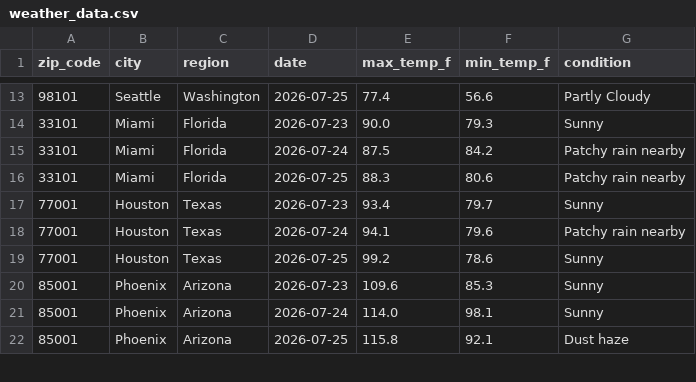
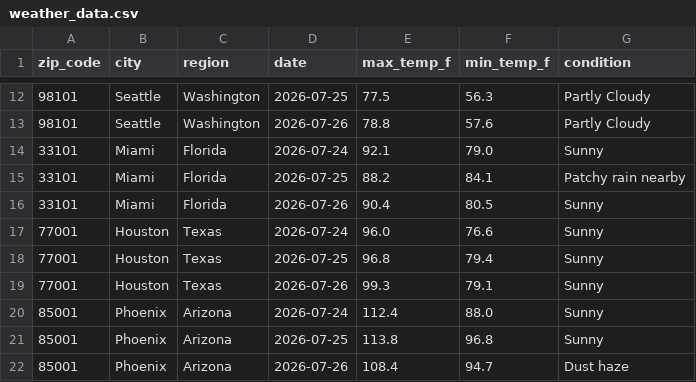
Before and after one commit to vsofelka/weather-api-pipeline, a CSV file: weather_data.csv, drawn as a sheet; only a part is shown, gaps mark what is left out; the diff covers the shown part only.

```diff
--- a/weather_data.csv
+++ b/weather_data.csv
@@ -13,10 +12,11 @@ zip_code,city,region,date,max_temp_f,min_temp_f,condition
-98101,Seattle,Washington,2026-07-25,77.4,56.6,Partly Cloudy
-33101,Miami,Florida,2026-07-23,90.0,79.3,Sunny
-33101,Miami,Florida,2026-07-24,87.5,84.2,Patchy rain nearby
-33101,Miami,Florida,2026-07-25,88.3,80.6,Patchy rain nearby
-77001,Houston,Texas,2026-07-23,93.4,79.7,Sunny
-77001,Houston,Texas,2026-07-24,94.1,79.6,Patchy rain nearby
-77001,Houston,Texas,2026-07-25,99.2,78.6,Sunny
-85001,Phoenix,Arizona,2026-07-23,109.6,85.3,Sunny
-85001,Phoenix,Arizona,2026-07-24,114.0,98.1,Sunny
-85001,Phoenix,Arizona,2026-07-25,115.8,92.1,Dust haze
+98101,Seattle,Washington,2026-07-25,77.5,56.3,Partly Cloudy
+98101,Seattle,Washington,2026-07-26,78.8,57.6,Partly Cloudy
+33101,Miami,Florida,2026-07-24,92.1,79.0,Sunny
+33101,Miami,Florida,2026-07-25,88.2,84.1,Patchy rain nearby
+33101,Miami,Florida,2026-07-26,90.4,80.5,Sunny
+77001,Houston,Texas,2026-07-24,96.0,76.6,Sunny
+77001,Houston,Texas,2026-07-25,96.8,79.4,Sunny
+77001,Houston,Texas,2026-07-26,99.3,79.1,Sunny
+85001,Phoenix,Arizona,2026-07-24,112.4,88.0,Sunny
+85001,Phoenix,Arizona,2026-07-25,113.8,96.8,Sunny
+85001,Phoenix,Arizona,2026-07-26,108.4,94.7,Dust haze
```
Also changed, not shown: 1 removed row and 149 edited cells elsewhere in this file.
